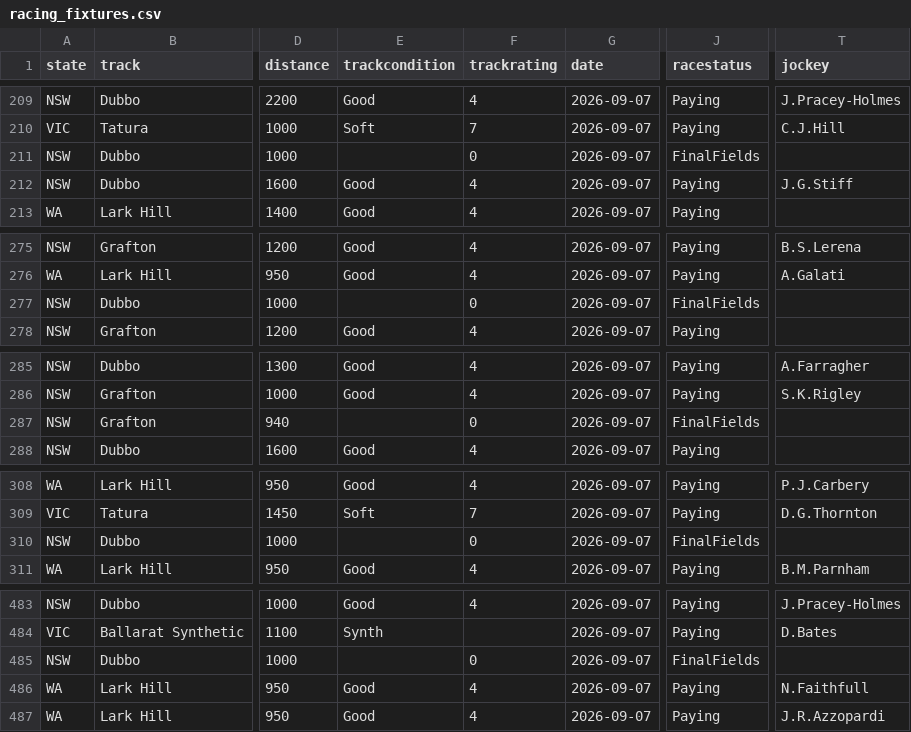
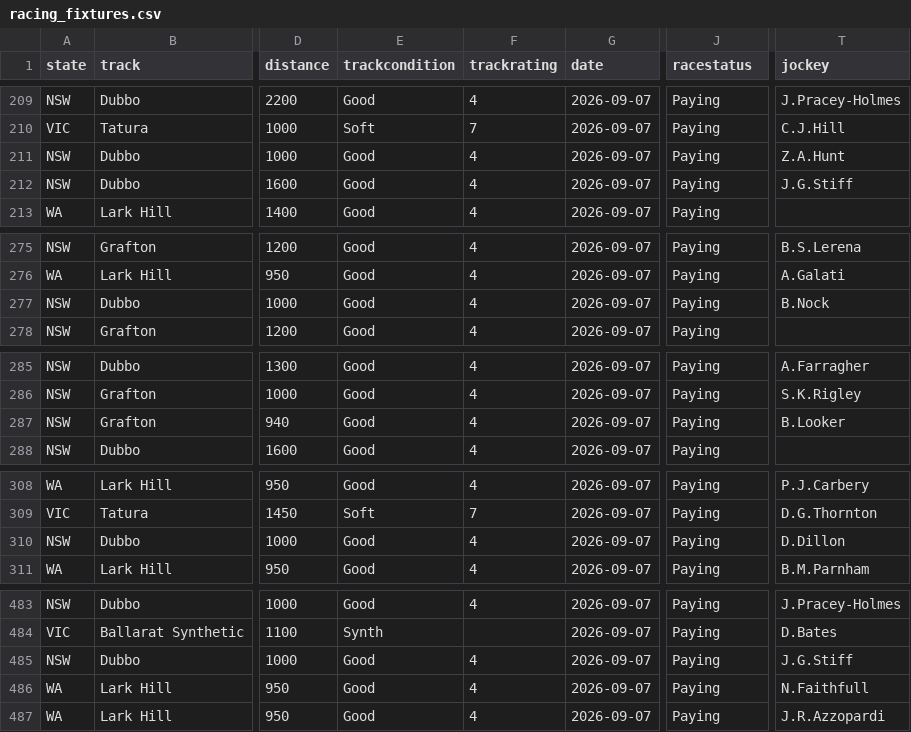
Before and after one commit to danielcappello/racingVault, a CSV file: racing_fixtures.csv, drawn as a sheet; only a part is shown, gaps mark what is left out; the diff covers the shown part only; the diff names each change by its address in the sheet, - before the commit and + after, or states it on an @@ line.

```diff
--- a/racing_fixtures.csv
+++ b/racing_fixtures.csv
-E211 (trackcondition): (empty)
+E211 (trackcondition): Good
-F211 (trackrating): 0
+F211 (trackrating): 4
-J211 (racestatus): FinalFields
+J211 (racestatus): Paying
-T211 (jockey): (empty)
+T211 (jockey): Z.A.Hunt
-E277 (trackcondition): (empty)
+E277 (trackcondition): Good
-F277 (trackrating): 0
+F277 (trackrating): 4
-J277 (racestatus): FinalFields
+J277 (racestatus): Paying
-T277 (jockey): (empty)
+T277 (jockey): B.Nock
-E287 (trackcondition): (empty)
+E287 (trackcondition): Good
-F287 (trackrating): 0
+F287 (trackrating): 4
-J287 (racestatus): FinalFields
+J287 (racestatus): Paying
-T287 (jockey): (empty)
+T287 (jockey): B.Looker
-E310 (trackcondition): (empty)
+E310 (trackcondition): Good
-F310 (trackrating): 0
+F310 (trackrating): 4
-J310 (racestatus): FinalFields
+J310 (racestatus): Paying
-T310 (jockey): (empty)
+T310 (jockey): D.Dillon
-E485 (trackcondition): (empty)
+E485 (trackcondition): Good
-F485 (trackrating): 0
+F485 (trackrating): 4
-J485 (racestatus): FinalFields
+J485 (racestatus): Paying
-T485 (jockey): (empty)
+T485 (jockey): J.G.Stiff
```
Also changed, not shown: 49 edited cells elsewhere in this file, race_ratings.csv.
